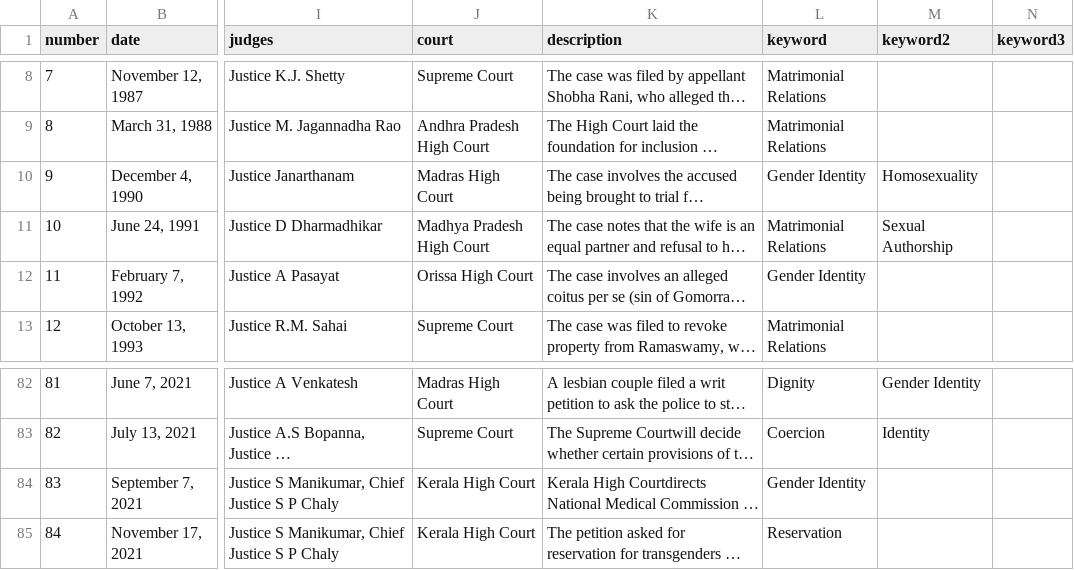
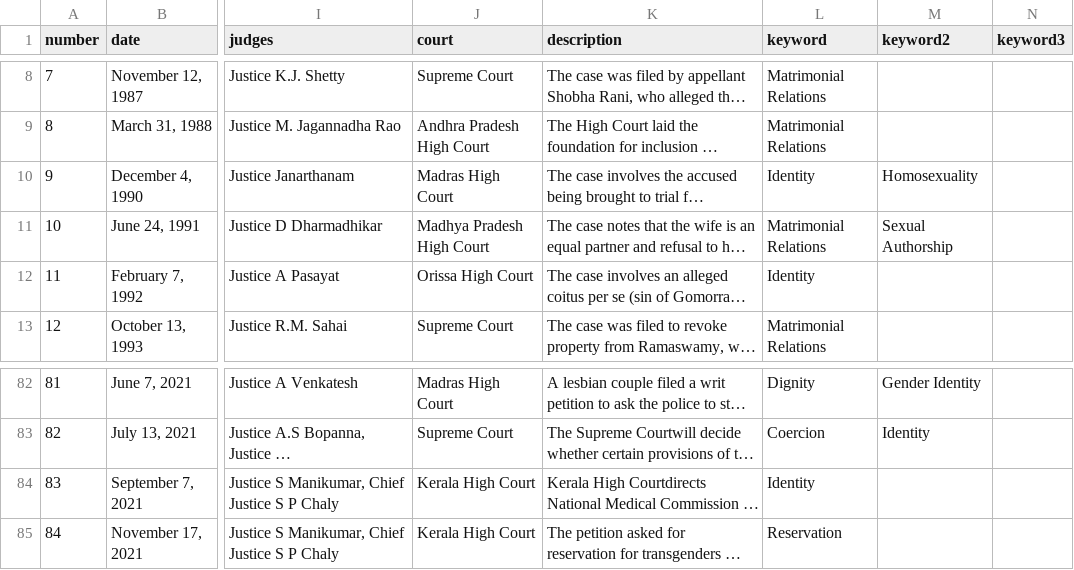
Before and after one commit to thedivtagguy/csgs-mapping, a CSV file: src/data/judgements.csv, drawn as a sheet; only a part is shown, gaps mark what is left out; long unchanged cells end in …; the diff covers the shown part only; the diff names each change by its address in the sheet, - before the commit and + after, or states it on an @@ line.

```diff
--- a/src/data/judgements.csv
+++ b/src/data/judgements.csv
-L10 (keyword): Gender Identity
+L10 (keyword): Identity
-L12 (keyword): Gender Identity
+L12 (keyword): Identity
-L84 (keyword): Gender Identity
+L84 (keyword): Identity
```
Also changed, not shown: 11 edited cells elsewhere in this file, 23 other files.
